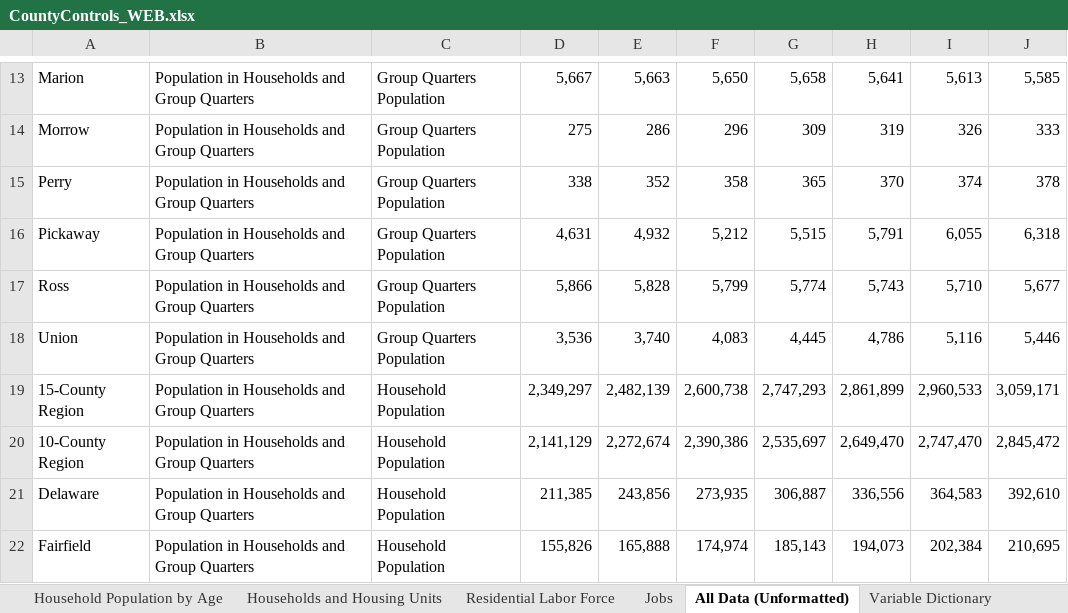
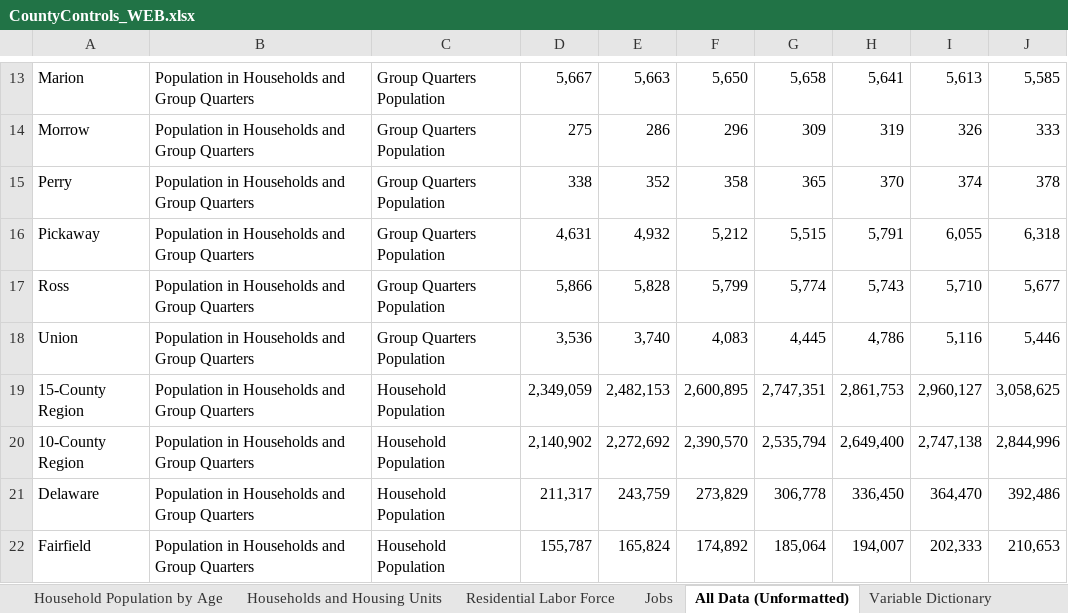
Before and after one commit to morpc/morpc-county-controls, an Excel workbook: deliverables/CountyControls_WEB.xlsx, sheet All Data (Unformatted), drawn as a sheet; only a part is shown, gaps mark what is left out; values as stored, in another font and other column widths than the file's, no borders; the diff covers the shown part only; the diff names each change by its address in the sheet, - before the commit and + after, or states it on an @@ line.

```diff
--- a/deliverables/CountyControls_WEB.xlsx (sheet All Data (Unformatted))
+++ b/deliverables/CountyControls_WEB.xlsx (sheet All Data (Unformatted))
-D19: 2,349,297
+D19: 2,349,059
-E19: 2,482,139
+E19: 2,482,153
-F19: 2,600,738
+F19: 2,600,895
-G19: 2,747,293
+G19: 2,747,351
-H19: 2,861,899
+H19: 2,861,753
-I19: 2,960,533
+I19: 2,960,127
-J19: 3,059,171
+J19: 3,058,625
-D20: 2,141,129
+D20: 2,140,902
-E20: 2,272,674
+E20: 2,272,692
-F20: 2,390,386
+F20: 2,390,570
-G20: 2,535,697
+G20: 2,535,794
-H20: 2,649,470
+H20: 2,649,400
-I20: 2,747,470
+I20: 2,747,138
-J20: 2,845,472
+J20: 2,844,996
-D21: 211,385
+D21: 211,317
-E21: 243,856
+E21: 243,759
-F21: 273,935
+F21: 273,829
-G21: 306,887
+G21: 306,778
-H21: 336,556
+H21: 336,450
-I21: 364,583
+I21: 364,470
-J21: 392,610
+J21: 392,486
-D22: 155,826
+D22: 155,787
-E22: 165,888
+E22: 165,824
-F22: 174,974
+F22: 174,892
-G22: 185,143
+G22: 185,064
-H22: 194,073
+H22: 194,007
-I22: 202,384
+I22: 202,333
-J22: 210,695
+J22: 210,653
```
Also changed, not shown: 91 edited cells elsewhere in this sheet, sheet Household Population by Age, sheet Group Quarters and Households, sheet Households and Housing Units, sheet Revision History, formulas that keep their value.
